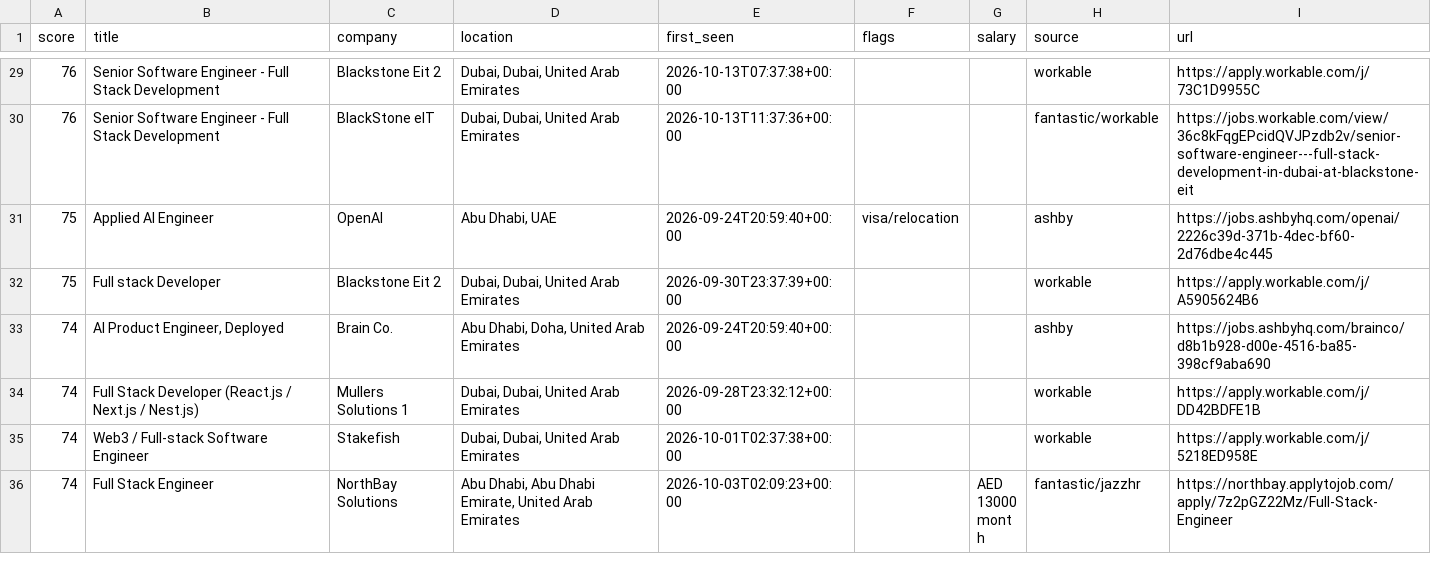
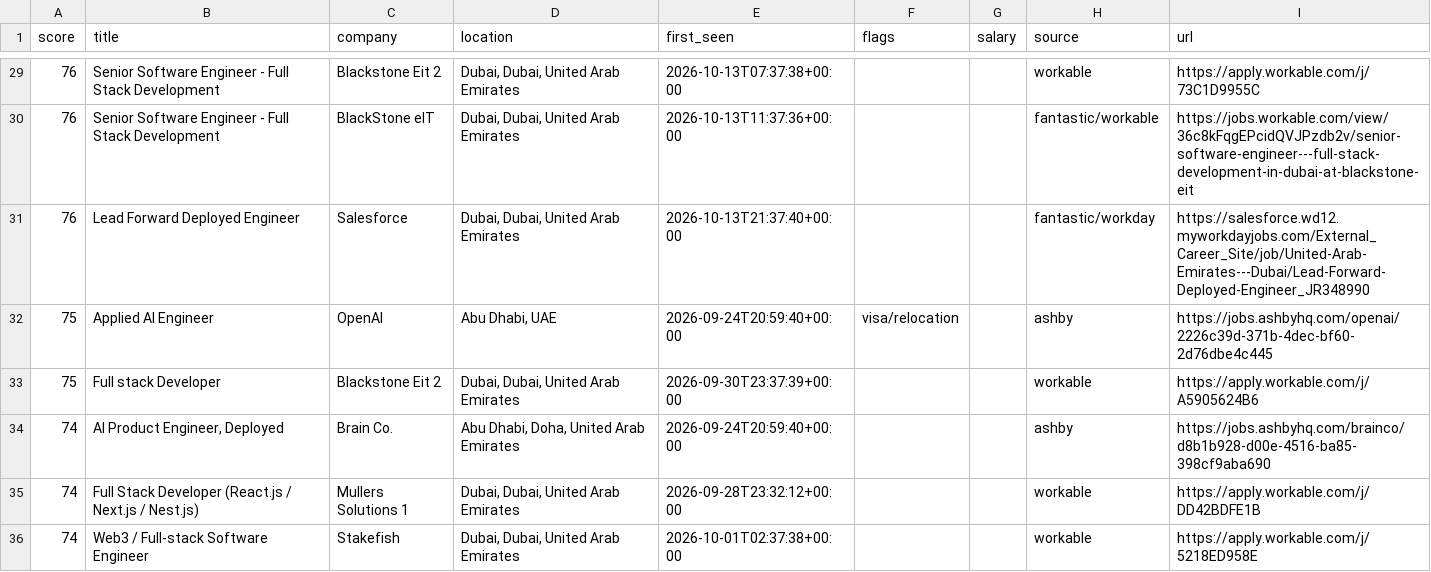
Before and after one commit to hafiz-hilalhumaid/uae-job-radar, a CSV file: data/matches.csv, drawn as a sheet; only a part is shown, gaps mark what is left out; the shorter side is filled out with more unchanged rows; the diff names each change by its address in the sheet, - before the commit and + after, or states it on an @@ line.

```diff
--- a/data/matches.csv
+++ b/data/matches.csv
+row 31: 76 | Lead Forward Deployed Engineer | Salesforce | Dubai, Dubai, United Arab Emirates | 2026-10-13T21:37:40+00:00 |  |  | fantastic/workday | https://salesforce.wd12.myworkdayjobs.com/External_Career_Site/job/United-Arab-Emirates---Dubai/Lead-Forward-Deployed-Engineer_JR348990
```
Also changed, not shown: 3 other files.
